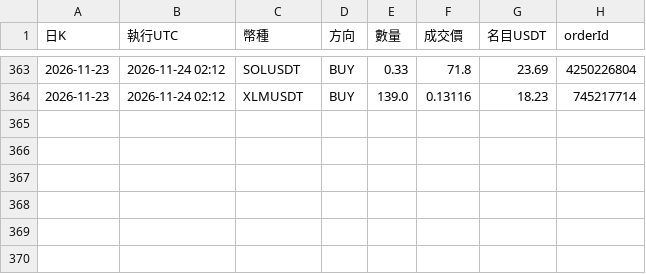
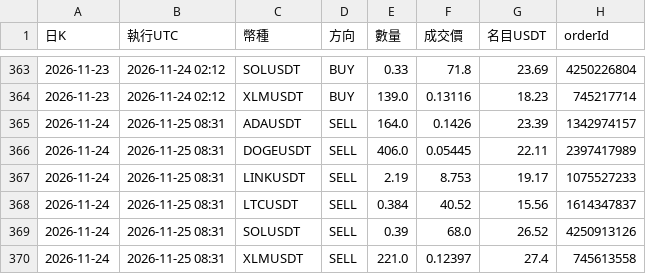
Before and after one commit to pidasin/crypto_combo_forward, a CSV file: orders_log.csv, drawn as a sheet; only a part is shown, gaps mark what is left out; the diff names each change by its address in the sheet, - before the commit and + after, or states it on an @@ line.

```diff
--- a/orders_log.csv
+++ b/orders_log.csv
+row 365: 2026-11-24 | 2026-11-25 08:31 | ADAUSDT | SELL | 164.0 | 0.1426 | 23.39 | 1342974157
+row 366: 2026-11-24 | 2026-11-25 08:31 | DOGEUSDT | SELL | 406.0 | 0.05445 | 22.11 | 2397417989
+row 367: 2026-11-24 | 2026-11-25 08:31 | LINKUSDT | SELL | 2.19 | 8.753 | 19.17 | 1075527233
+row 368: 2026-11-24 | 2026-11-25 08:31 | LTCUSDT | SELL | 0.384 | 40.52 | 15.56 | 1614347837
+row 369: 2026-11-24 | 2026-11-25 08:31 | SOLUSDT | SELL | 0.39 | 68.0 | 26.52 | 4250913126
+row 370: 2026-11-24 | 2026-11-25 08:31 | XLMUSDT | SELL | 221.0 | 0.12397 | 27.4 | 745613558
```
Also changed, not shown: bot_log.csv, combo_forward_log.csv, 4 other files.
